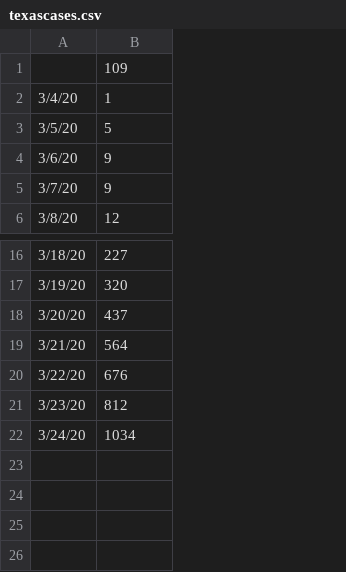
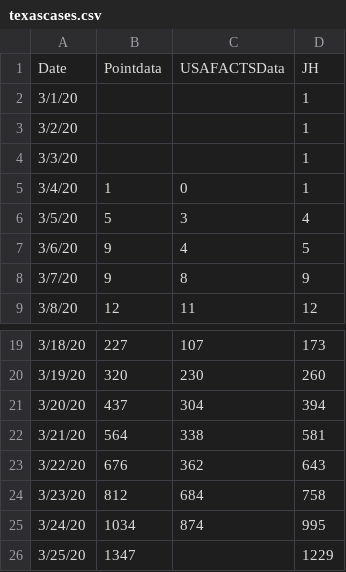
Before and after one commit to manar-c/covid19intexas, a CSV file: texascases.csv, drawn as a sheet; only a part is shown, gaps mark what is left out; removed rows and columns are numbered as before the commit, all else as after; the diff names each change by its address in the sheet, - before the commit and + after, or states it on an @@ line.

```diff
--- a/texascases.csv
+++ b/texascases.csv
+column C, rows 5-9: 0 | 3 | 4 | 8 | 11; rows 19-25: 107 | 230 | 304 | 338 | 362 | 684 | 874
+column D, rows 5-9: 1 | 4 | 5 | 9 | 12; rows 19-25: 173 | 260 | 394 | 581 | 643 | 758 | 995
-row 1:  | 109
+row 1: Date | Pointdata | USAFACTSData | JH
+row 2: 3/1/20 |  |  | 1
+row 3: 3/2/20 |  |  | 1
+row 4: 3/3/20 |  |  | 1
+row 26: 3/25/20 | 1347 |  | 1229
```
Also changed, not shown: 5 other files.
